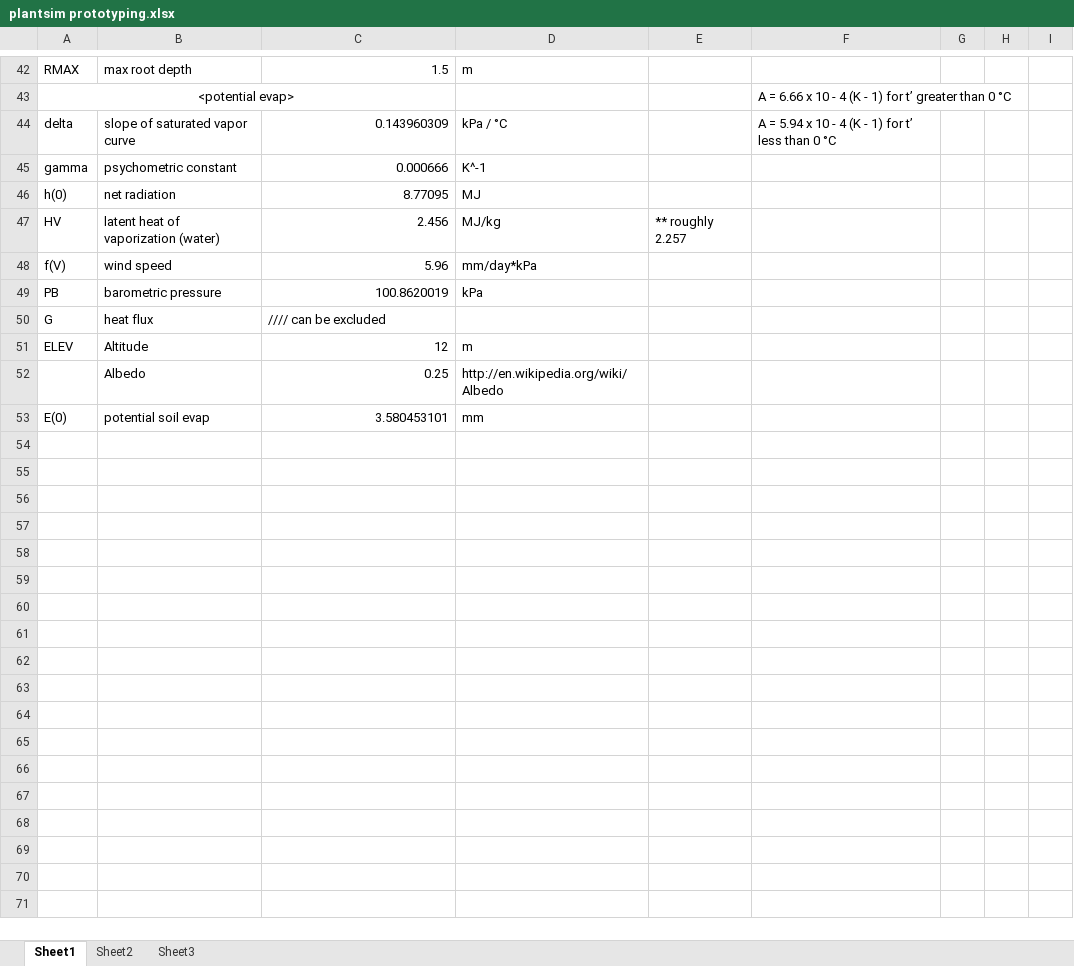
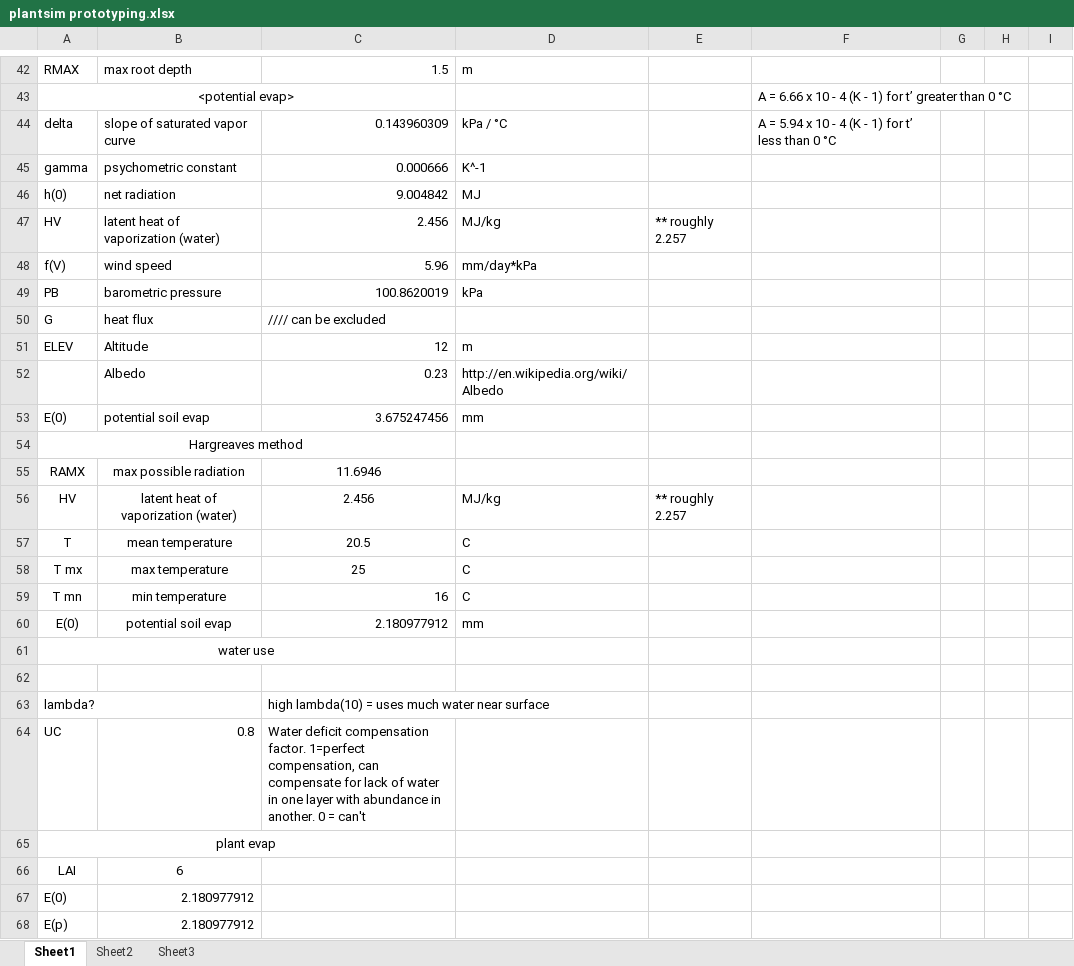
Before and after one commit to skairunner/PlantSim, an Excel workbook: Design docs/plantsim prototyping.xlsx, sheet Sheet1, drawn as a sheet; only a part is shown, gaps mark what is left out; values as stored, in another font and other column widths than the file's, no borders; the diff names each change by its address in the sheet, - before the commit and + after, or states it on an @@ line.

Commit message:
updated design docs

```diff
--- a/Design docs/plantsim prototyping.xlsx (sheet Sheet1)
+++ b/Design docs/plantsim prototyping.xlsx (sheet Sheet1)
-C46: 8.77095
+C46: 9.004842
-C52: 0.25
+C52: 0.23
-C53: 3.580453101
+C53: 3.675247456
+row 54: Hargreaves method
+row 55: RAMX | max possible radiation | 11.6946
+row 56: HV | latent heat of vaporization (water) | 2.456 | MJ/kg | ** roughly 2.257
+row 57: T | mean temperature | 20.5 | C
+row 58: T mx | max temperature | 25 | C
+row 59: T mn | min temperature | 16 | C
+row 60: E(0) | potential soil evap | 2.180977912 | mm
+row 61: water use
+row 62: (empty)
+row 63: lambda? |  | high lambda(10) = uses much water near surface
+row 64: UC | 0.8 | Water deficit compensation factor. 1=perfect compensation, can compensate for lack of water in one layer with abundance in another. 0 = can't
+row 65: plant evap
+row 66: LAI | 6
+row 67: E(0) | 2.180977912
+row 68: E(p) | 2.180977912
```
Also changed, not shown: Design docs/soil porosity and fc-wp.xlsx, 1 other file.
